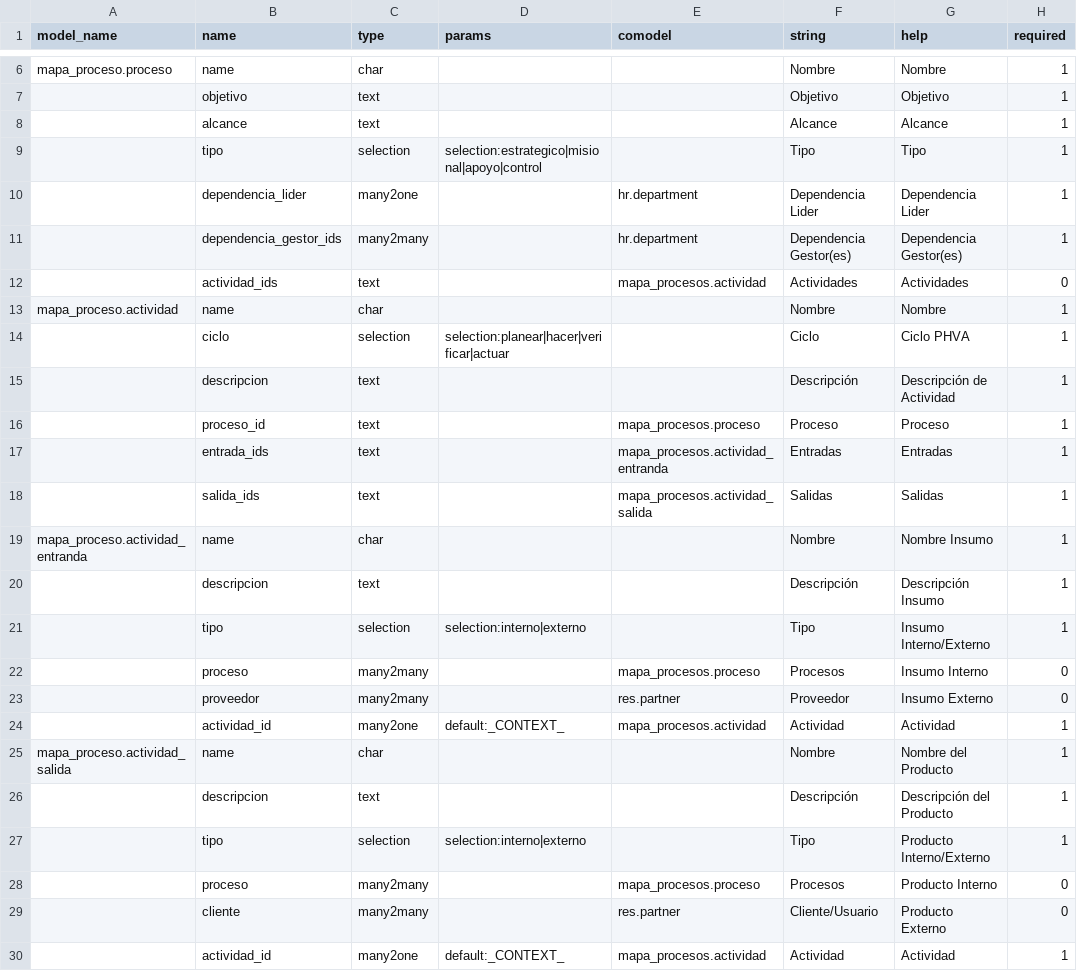
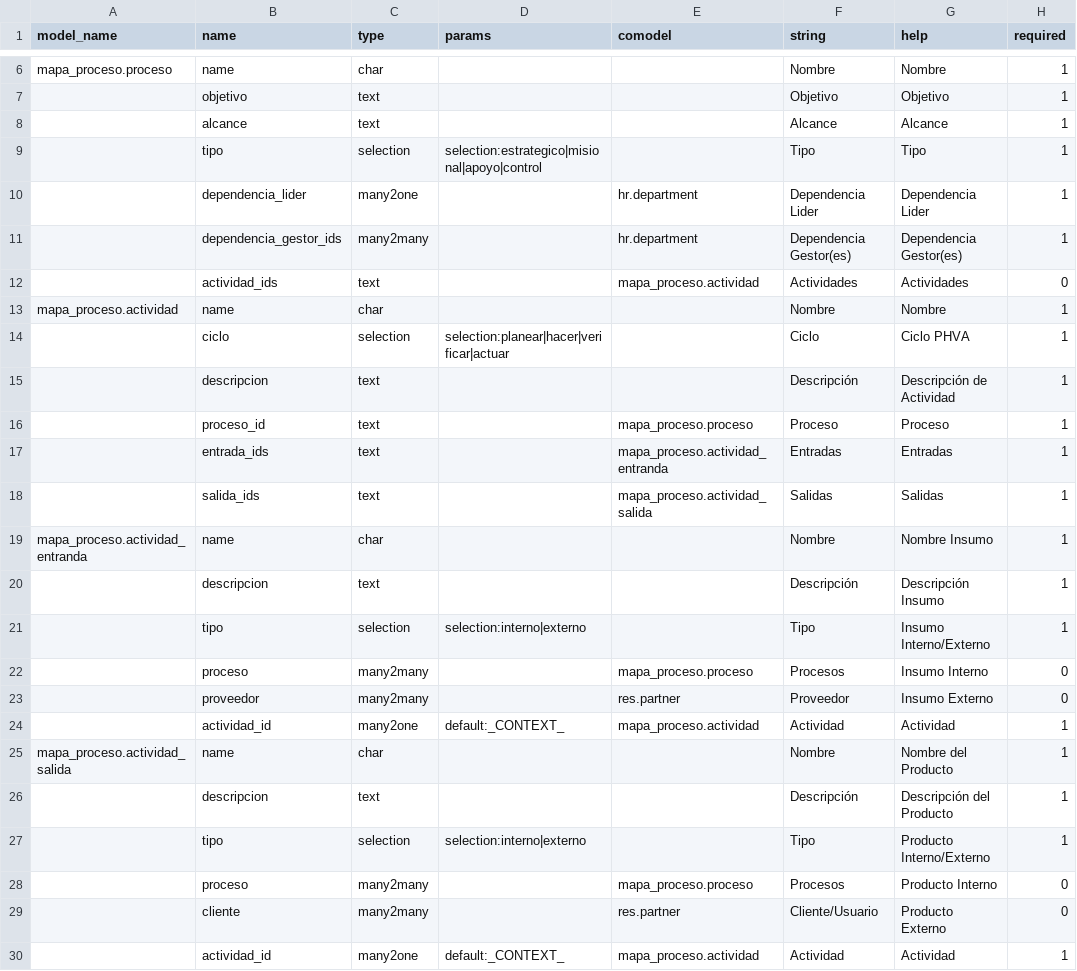
Before and after one commit to jjvargass/mspi-software, a CSV file: src/operacion_por_procesos/data/template/mspi-operacion_por_procesos.csv, drawn as a sheet; only a part is shown, gaps mark what is left out; the diff names each change by its address in the sheet, - before the commit and + after, or states it on an @@ line.

Commit message:
ajustes en nombre ne template de creacion

```diff
--- a/src/operacion_por_procesos/data/template/mspi-operacion_por_procesos.csv
+++ b/src/operacion_por_procesos/data/template/mspi-operacion_por_procesos.csv
-E12 (comodel): mapa_procesos.actividad
+E12 (comodel): mapa_proceso.actividad
-E16 (comodel): mapa_procesos.proceso
+E16 (comodel): mapa_proceso.proceso
-E17 (comodel): mapa_procesos.actividad_entranda
+E17 (comodel): mapa_proceso.actividad_entranda
-E18 (comodel): mapa_procesos.actividad_salida
+E18 (comodel): mapa_proceso.actividad_salida
-E22 (comodel): mapa_procesos.proceso
+E22 (comodel): mapa_proceso.proceso
-E24 (comodel): mapa_procesos.actividad
+E24 (comodel): mapa_proceso.actividad
-E28 (comodel): mapa_procesos.proceso
+E28 (comodel): mapa_proceso.proceso
-E30 (comodel): mapa_procesos.actividad
+E30 (comodel): mapa_proceso.actividad
```
